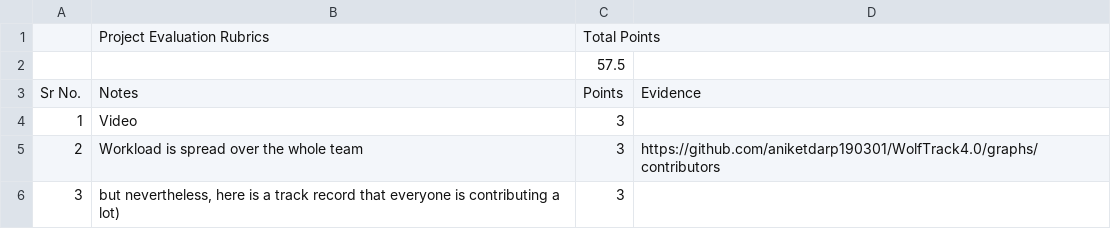
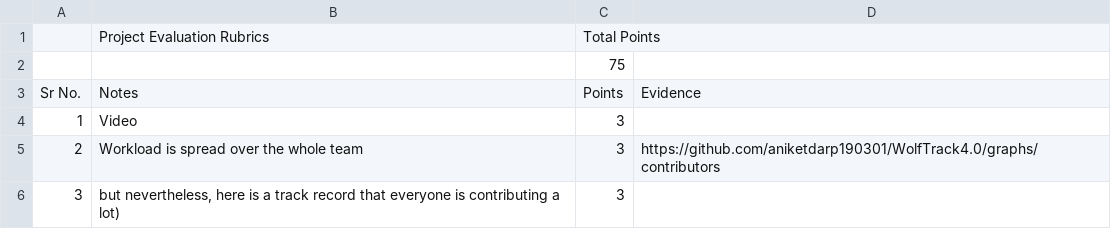
Before and after one commit to shreyavaidya2311/se-project-g23, a CSV file: proj2/WolfTrack4.0.csv, drawn as a sheet; only a part is shown.

Commit message:
Minor Changes

```diff
--- a/proj2/WolfTrack4.0.csv
+++ b/proj2/WolfTrack4.0.csv
@@ -1,3 +1,3 @@
 ,Project Evaluation Rubrics,Total Points,
-,,57.5,
+,,75,
 Sr No.,Notes,Points,Evidence
```
